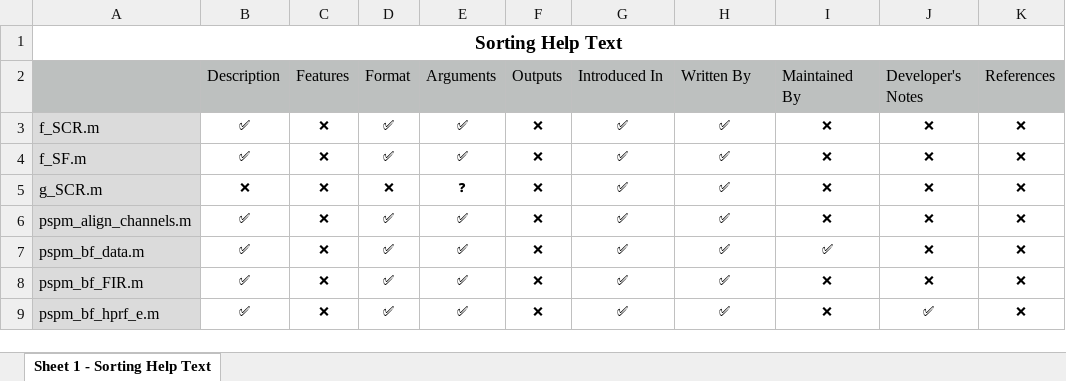
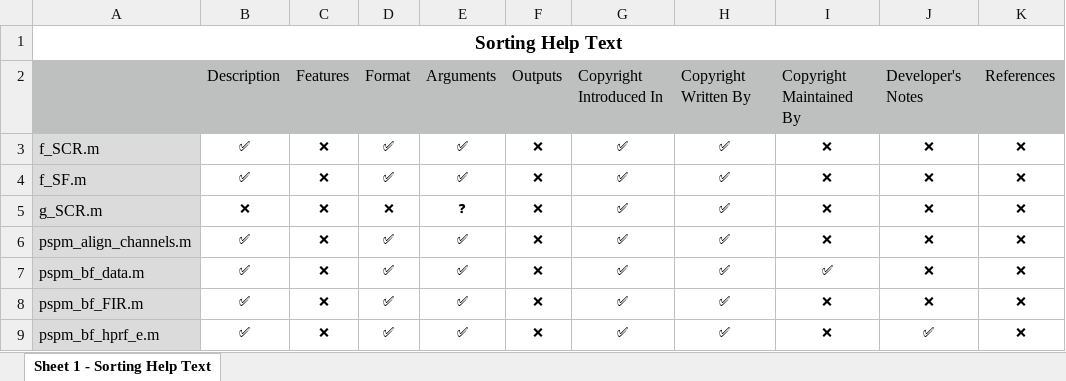
Before and after one commit to bachlab/PsPM, an Excel workbook: doc/PsPM-help_text_progress.xlsx, sheet Sheet 1 - Sorting Help Text, drawn as a sheet; only a part is shown; values as stored, in another font and other column widths than the file's, no borders; the diff names each change by its address in the sheet, - before the commit and + after, or states it on an @@ line.

Commit message:
Update progress document

```diff
--- a/doc/PsPM-help_text_progress.xlsx (sheet Sheet 1 - Sorting Help Text)
+++ b/doc/PsPM-help_text_progress.xlsx (sheet Sheet 1 - Sorting Help Text)
-G2: Introduced In
+G2: Copyright Introduced In
-H2: Written By
+H2: Copyright Written By
-I2: Maintained By
+I2: Copyright Maintained By
```
